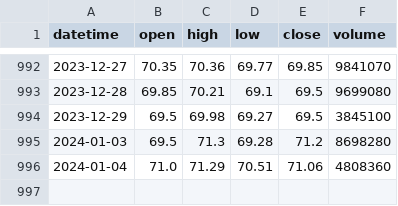
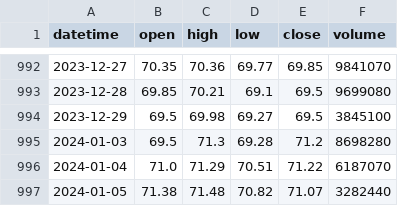
Before and after one commit to zah108/zah108, a CSV file: A-Trade/Data/ALRS_D1.csv, drawn as a sheet; only a part is shown, gaps mark what is left out.

```diff
--- a/A-Trade/Data/ALRS_D1.csv
+++ b/A-Trade/Data/ALRS_D1.csv
@@ -995,2 +995,3 @@ datetime,open,high,low,close,volume
 2024-01-03,69.5,71.3,69.28,71.2,8698280
-2024-01-04,71.0,71.29,70.51,71.06,4808360
+2024-01-04,71.0,71.29,70.51,71.22,6187070
+2024-01-05,71.38,71.48,70.82,71.07,3282440
```
Also changed, not shown: A-Trade/Data/ALRS_H1.csv, A-Trade/Data/OZON_D1.csv, 6 other files.
